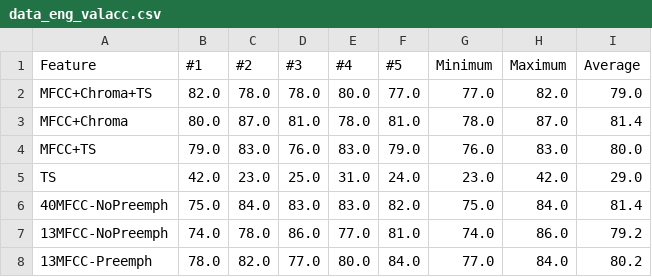
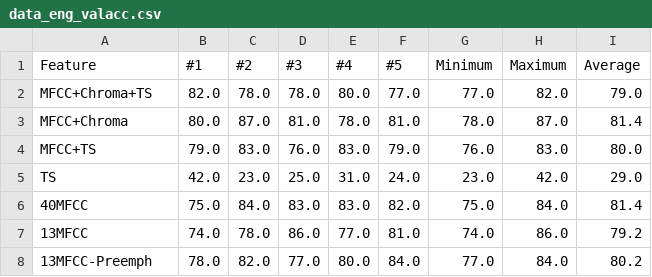
Before and after one commit to Samykolon/Master, a CSV file: graphs/language_and_feature/data_eng_valacc.csv, drawn as a sheet.

```diff
--- a/graphs/language_and_feature/data_eng_valacc.csv
+++ b/graphs/language_and_feature/data_eng_valacc.csv
@@ -5,4 +5,4 @@ MFCC+TS,79.0,83.0,76.0,83.0,79.0,76.0,83.0,80.0
 TS,42.0,23.0,25.0,31.0,24.0,23.0,42.0,29.0
-40MFCC-NoPreemph,75.0,84.0,83.0,83.0,82.0,75.0,84.0,81.4
-13MFCC-NoPreemph,74.0,78.0,86.0,77.0,81.0,74.0,86.0,79.2
+40MFCC,75.0,84.0,83.0,83.0,82.0,75.0,84.0,81.4
+13MFCC,74.0,78.0,86.0,77.0,81.0,74.0,86.0,79.2
 13MFCC-Preemph,78.0,82.0,77.0,80.0,84.0,77.0,84.0,80.2
```
Also changed, not shown: graphs/language_and_feature/data_ger_valacc.csv, 21 other files.
